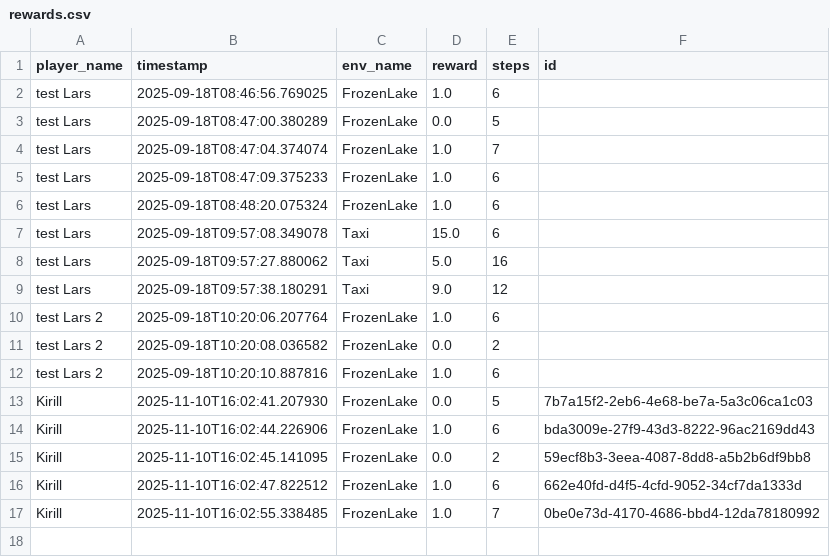
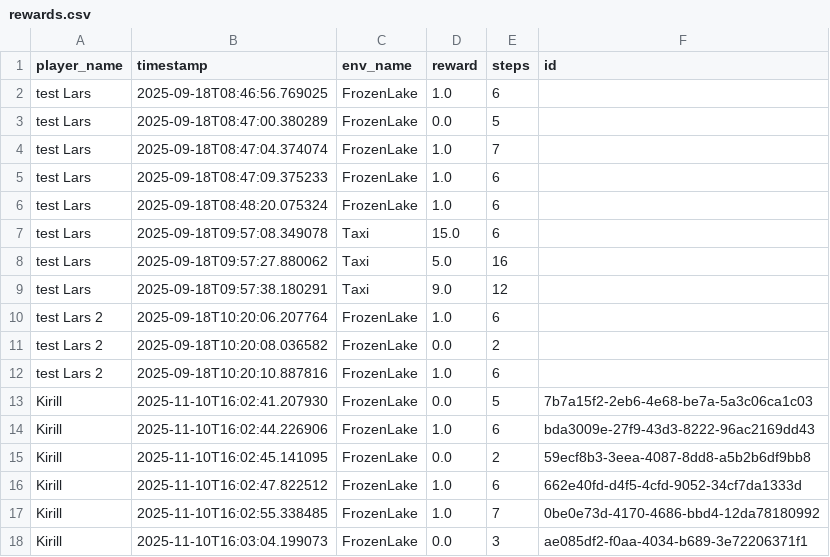
Before and after one commit to kirsalfetnik/gymnasium_human_feedback, a CSV file: rewards.csv, drawn as a sheet; the diff names each change by its address in the sheet, - before the commit and + after, or states it on an @@ line.

```diff
--- a/rewards.csv
+++ b/rewards.csv
+row 18: Kirill | 2025-11-10T16:03:04.199073 | FrozenLake | 0.0 | 3 | ae085df2-f0aa-4034-b689-3e72206371f1
```
Also changed, not shown: trajectories.csv.
